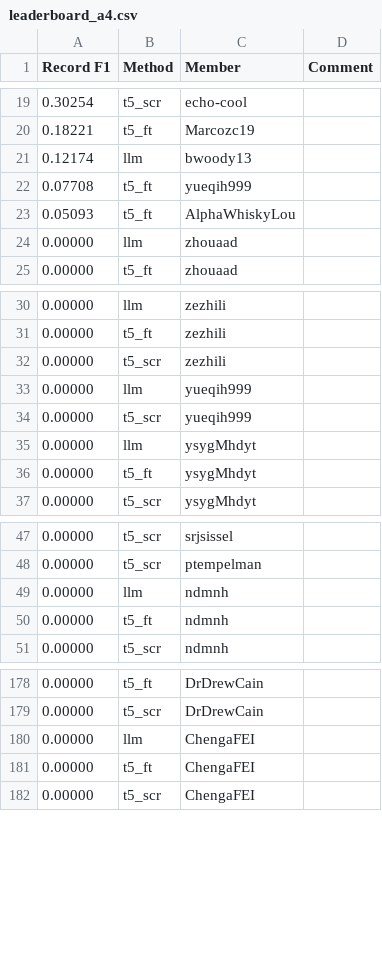
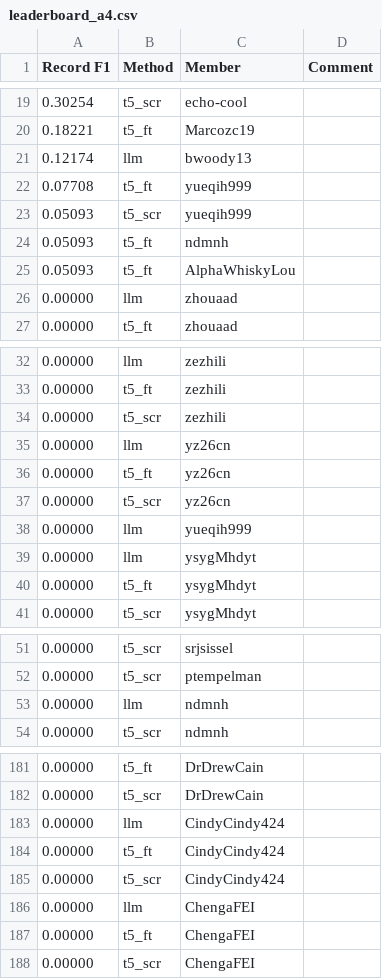
Before and after one commit to cornell-cs5740-sp24/leaderboards, a CSV file: a4/leaderboard_a4.csv, drawn as a sheet; only a part is shown, gaps mark what is left out; removed rows and columns are numbered as before the commit, all else as after; the diff names each change by its address in the sheet, - before the commit and + after, or states it on an @@ line.

Commit message:
Leaderboard Update

```diff
--- a/a4/leaderboard_a4.csv
+++ b/a4/leaderboard_a4.csv
+row 23: 0.05093 | t5_scr | yueqih999
+row 24: 0.05093 | t5_ft | ndmnh
+row 35: 0.00000 | llm | yz26cn
+row 36: 0.00000 | t5_ft | yz26cn
+row 37: 0.00000 | t5_scr | yz26cn
-row 34: 0.00000 | t5_scr | yueqih999
-row 50: 0.00000 | t5_ft | ndmnh
+row 183: 0.00000 | llm | CindyCindy424
+row 184: 0.00000 | t5_ft | CindyCindy424
+row 185: 0.00000 | t5_scr | CindyCindy424
```
